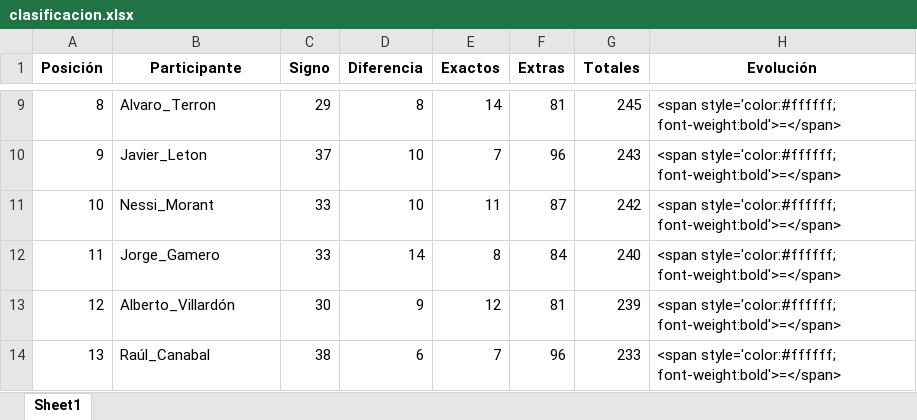
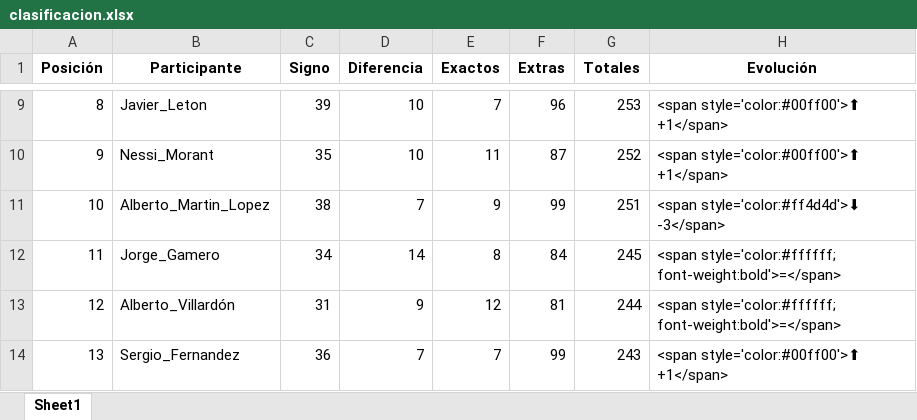
Before and after one commit to agay7/porra_mundial, an Excel workbook: clasificacion.xlsx, sheet Sheet1, drawn as a sheet; only a part is shown, gaps mark what is left out; values as stored, in another font and other column widths than the file's, no borders; the diff covers the shown part only; the diff names each change by its address in the sheet, - before the commit and + after, or states it on an @@ line.

```diff
--- a/clasificacion.xlsx (sheet Sheet1)
+++ b/clasificacion.xlsx (sheet Sheet1)
-B9 (Participante): Alvaro_Terron
+B9 (Participante): Javier_Leton
-C9 (Signo): 29
+C9 (Signo): 39
-D9 (Diferencia): 8
+D9 (Diferencia): 10
-E9 (Exactos): 14
+E9 (Exactos): 7
-F9 (Extras): 81
+F9 (Extras): 96
-G9 (Totales): 245
+G9 (Totales): 253
-H9:H10 (Evolución): <span style='color:#ffffff; font-weight:bold'>=</span>
+H9:H10 (Evolución): <span style='color:#00ff00'>⬆ +1</span>
-B10 (Participante): Javier_Leton
+B10 (Participante): Nessi_Morant
-C10 (Signo): 37
+C10 (Signo): 35
-E10 (Exactos): 7
+E10 (Exactos): 11
-F10 (Extras): 96
+F10 (Extras): 87
-G10 (Totales): 243
+G10 (Totales): 252
-B11 (Participante): Nessi_Morant
+B11 (Participante): Alberto_Martin_Lopez
-C11 (Signo): 33
+C11 (Signo): 38
-D11 (Diferencia): 10
+D11 (Diferencia): 7
-E11 (Exactos): 11
+E11 (Exactos): 9
-F11 (Extras): 87
+F11 (Extras): 99
-G11 (Totales): 242
+G11 (Totales): 251
-H11 (Evolución): <span style='color:#ffffff; font-weight:bold'>=</span>
+H11 (Evolución): <span style='color:#ff4d4d'>⬇ -3</span>
-C12 (Signo): 33
+C12 (Signo): 34
-G12 (Totales): 240
+G12 (Totales): 245
-C13 (Signo): 30
+C13 (Signo): 31
-G13 (Totales): 239
+G13 (Totales): 244
-B14 (Participante): Raúl_Canabal
+B14 (Participante): Sergio_Fernandez
-C14 (Signo): 38
+C14 (Signo): 36
-D14 (Diferencia): 6
+D14 (Diferencia): 7
-F14 (Extras): 96
+F14 (Extras): 99
-G14 (Totales): 233
+G14 (Totales): 243
-H14 (Evolución): <span style='color:#ffffff; font-weight:bold'>=</span>
+H14 (Evolución): <span style='color:#00ff00'>⬆ +1</span>
```
Also changed, not shown: 90 edited cells elsewhere in this sheet, data/maestro.xlsx, 2 other files.
